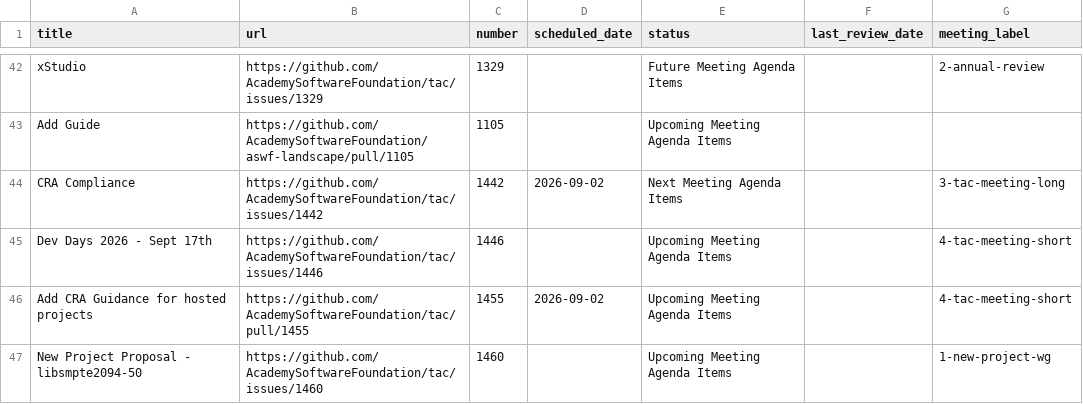
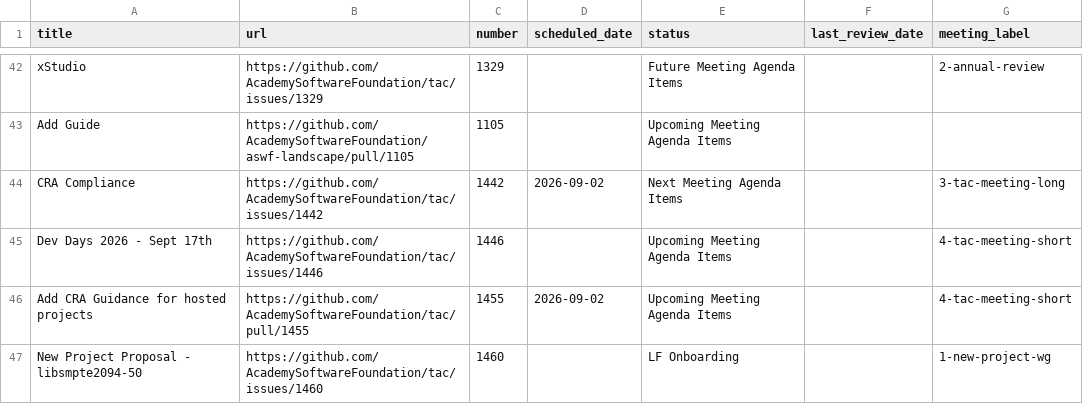
Before and after one commit to AcademySoftwareFoundation/tac, a CSV file: _data/meeting-agenda-items.csv, drawn as a sheet; only a part is shown, gaps mark what is left out.

Commit message:
Update Data Sources from LFX (#1463)
Signed-off-by: github-actions[bot] <41898282+github-actions[bot]@users.noreply.github.com>

```diff
--- a/_data/meeting-agenda-items.csv
+++ b/_data/meeting-agenda-items.csv
@@ -46,2 +46,2 @@ Dev Days 2026 - Sept 17th,https://github.com/AcademySoftwareFoundation/tac/issue
 Add CRA Guidance for hosted projects,https://github.com/AcademySoftwareFoundation/tac/pull/1455,1455,2026-09-02,Upcoming Meeting Agenda Items,,4-tac-meeting-short
-New Project Proposal - libsmpte2094-50,https://github.com/AcademySoftwareFoundation/tac/issues/1460,1460,,Upcoming Meeting Agenda Items,,1-new-project-wg
+New Project Proposal - libsmpte2094-50,https://github.com/AcademySoftwareFoundation/tac/issues/1460,1460,,LF Onboarding,,1-new-project-wg
```
